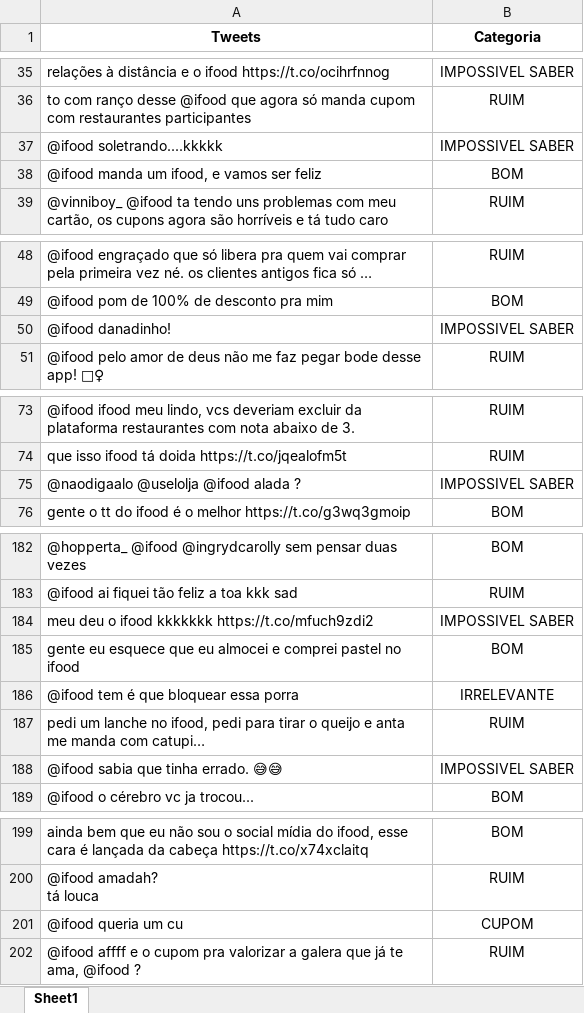
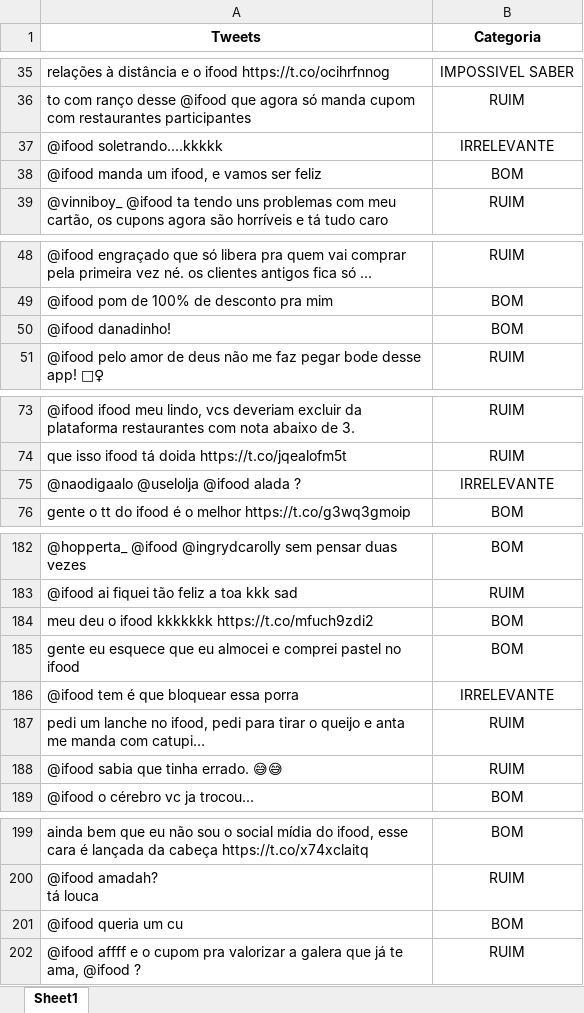
Before and after one commit to Peng1104/Ciencia-dos-Dados2, an Excel workbook: Ifood-Original.xlsx, sheet Sheet1, drawn as a sheet; only a part is shown, gaps mark what is left out; long unchanged cells end in …; values as stored, in another font and other column widths than the file's, no borders; the diff covers the shown part only; the diff names each change by its address in the sheet, - before the commit and + after, or states it on an @@ line.

Commit message:
Add files via upload

```diff
--- a/Ifood-Original.xlsx (sheet Sheet1)
+++ b/Ifood-Original.xlsx (sheet Sheet1)
-B37 (Categoria): IMPOSSIVEL SABER
+B37 (Categoria): IRRELEVANTE
-B50 (Categoria): IMPOSSIVEL SABER
+B50 (Categoria): BOM
-B75 (Categoria): IMPOSSIVEL SABER
+B75 (Categoria): IRRELEVANTE
-B184 (Categoria): IMPOSSIVEL SABER
+B184 (Categoria): BOM
-B188 (Categoria): IMPOSSIVEL SABER
+B188 (Categoria): RUIM
-B201 (Categoria): CUPOM
+B201 (Categoria): BOM
```
Also changed, not shown: 25 edited cells elsewhere in this sheet.
